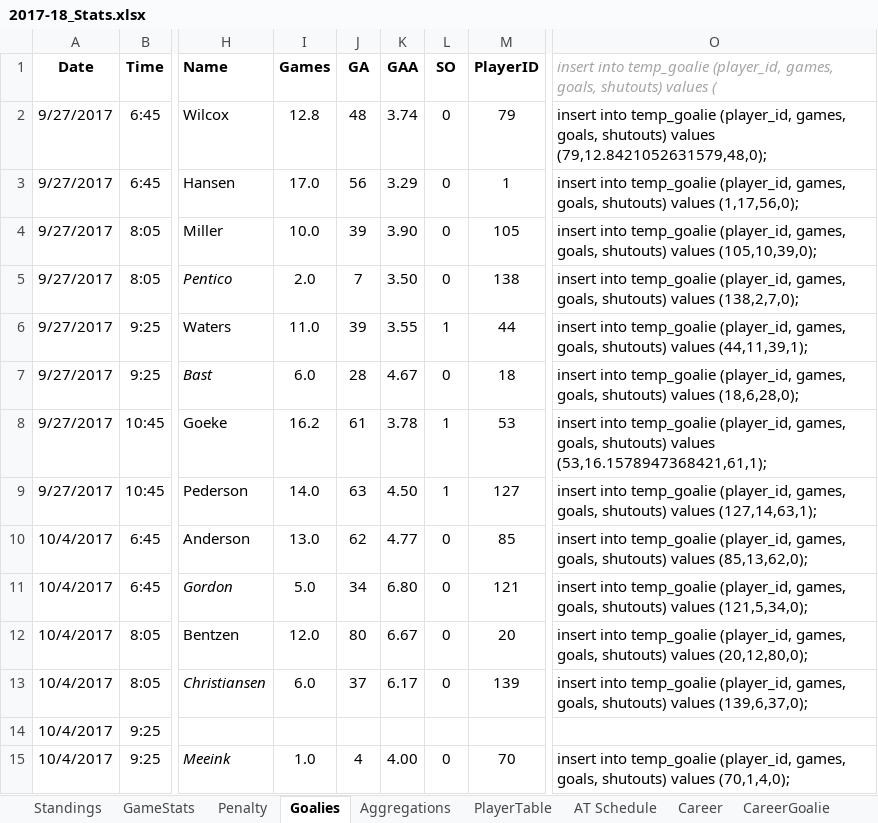
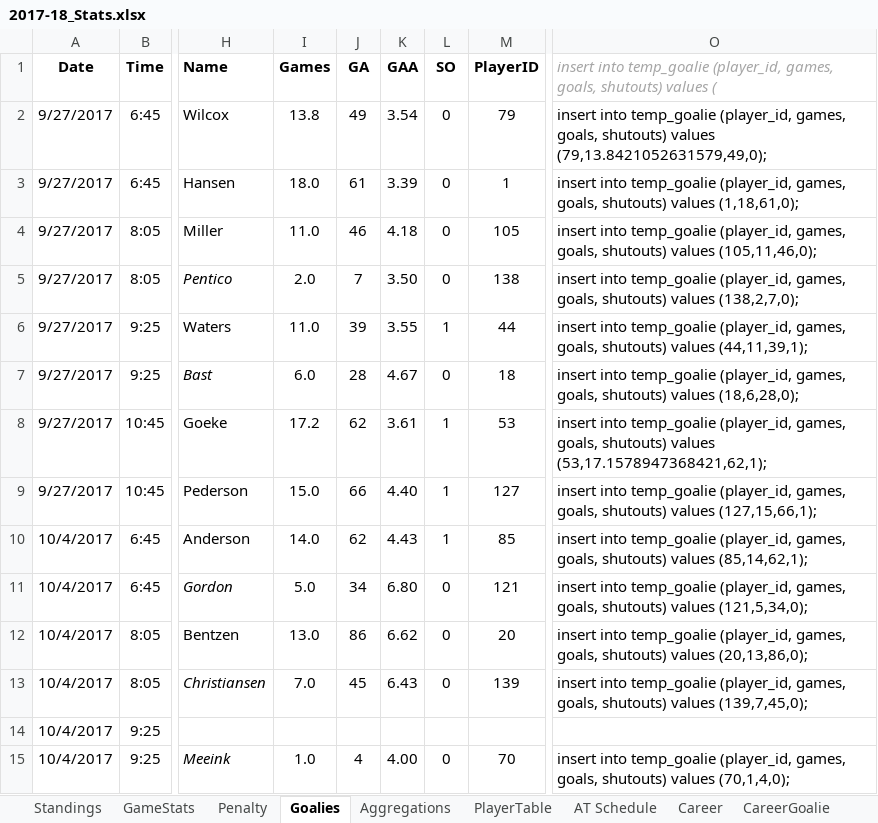
Before and after one commit to THansenite/DMAH5, an Excel workbook: 2017-18_Stats.xlsx, sheet Goalies, drawn as a sheet; only a part is shown, gaps mark what is left out; values as stored, in another font and other column widths than the file's, no borders; conditional formats not drawn; the diff covers the shown part only; the diff names each change by its address in the sheet, - before the commit and + after, or states it on an @@ line.

Commit message:
Forgot to add Week 20 goalies

```diff
--- a/2017-18_Stats.xlsx (sheet Goalies)
+++ b/2017-18_Stats.xlsx (sheet Goalies)
-I2 (Games): 12.8
+I2 (Games): 13.8
-J2 (GA): 48
+J2 (GA): 49
-K2 (GAA): 3.74
+K2 (GAA): 3.54
-O2: …shutouts) values (79,12.8421052631579,48,0);
+O2: …shutouts) values (79,13.8421052631579,49,0);
-I3 (Games): 17.0
+I3 (Games): 18.0
-J3 (GA): 56
+J3 (GA): 61
-K3 (GAA): 3.29
+K3 (GAA): 3.39
-O3: …shutouts) values (1,17,56,0);
+O3: …shutouts) values (1,18,61,0);
-I4 (Games): 10.0
+I4 (Games): 11.0
-J4 (GA): 39
+J4 (GA): 46
-K4 (GAA): 3.90
+K4 (GAA): 4.18
-O4: …shutouts) values (105,10,39,0);
+O4: …shutouts) values (105,11,46,0);
-I8 (Games): 16.2
+I8 (Games): 17.2
-J8 (GA): 61
+J8 (GA): 62
-K8 (GAA): 3.78
+K8 (GAA): 3.61
-O8: …shutouts) values (53,16.1578947368421,61,1);
+O8: …shutouts) values (53,17.1578947368421,62,1);
-I9 (Games): 14.0
+I9 (Games): 15.0
-J9 (GA): 63
+J9 (GA): 66
-K9 (GAA): 4.50
+K9 (GAA): 4.40
-O9: …shutouts) values (127,14,63,1);
+O9: …shutouts) values (127,15,66,1);
-I10 (Games): 13.0
+I10 (Games): 14.0
-K10 (GAA): 4.77
+K10 (GAA): 4.43
-L10 (SO): 0
+L10 (SO): 1
-O10: …shutouts) values (85,13,62,0);
+O10: …shutouts) values (85,14,62,1);
-I12 (Games): 12.0
+I12 (Games): 13.0
-J12 (GA): 80
+J12 (GA): 86
-K12 (GAA): 6.67
+K12 (GAA): 6.62
-O12: …shutouts) values (20,12,80,0);
+O12: …shutouts) values (20,13,86,0);
-I13 (Games): 6.0
+I13 (Games): 7.0
-J13 (GA): 37
+J13 (GA): 45
-K13 (GAA): 6.17
+K13 (GAA): 6.43
-O13: …shutouts) values (139,6,37,0);
+O13: …shutouts) values (139,7,45,0);
```
Also changed, not shown: 1 added row, 1 removed row and 47 edited cells elsewhere in this sheet, sheet Career, sheet CareerGoalie, sheet Aggregations, formulas that keep their value, 1 other file.
